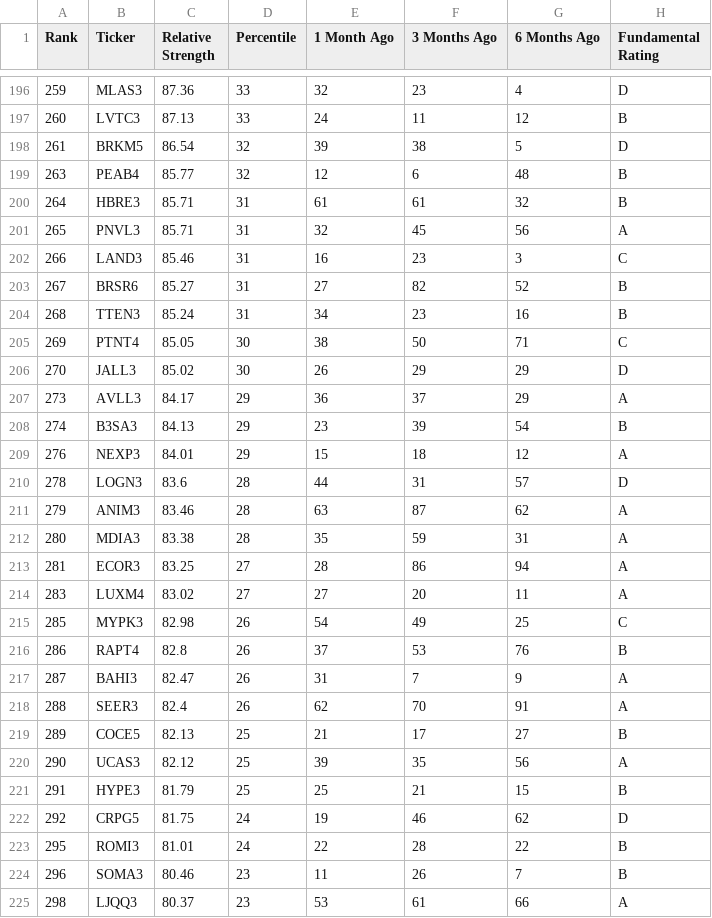
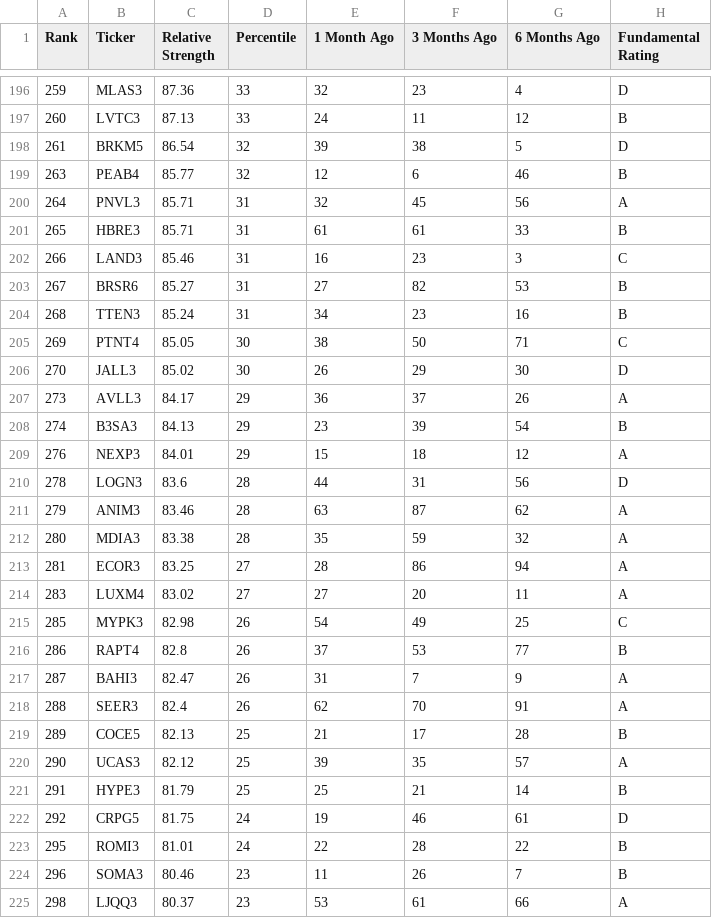
Before and after one commit to lobiancovitor/relative-strength, a CSV file: output/rs_stocks.csv, drawn as a sheet; only a part is shown, gaps mark what is left out; the diff covers the shown part only.

Commit message:
CI output update

```diff
--- a/output/rs_stocks.csv
+++ b/output/rs_stocks.csv
@@ -198,16 +198,16 @@ Rank,Ticker,Relative Strength,Percentile,1 Month Ago,3 Months Ago,6 Months Ago,F
 261,BRKM5,86.54,32,39,38,5,D
-263,PEAB4,85.77,32,12,6,48,B
-264,HBRE3,85.71,31,61,61,32,B
-265,PNVL3,85.71,31,32,45,56,A
+263,PEAB4,85.77,32,12,6,46,B
+264,PNVL3,85.71,31,32,45,56,A
+265,HBRE3,85.71,31,61,61,33,B
 266,LAND3,85.46,31,16,23,3,C
-267,BRSR6,85.27,31,27,82,52,B
+267,BRSR6,85.27,31,27,82,53,B
 268,TTEN3,85.24,31,34,23,16,B
 269,PTNT4,85.05,30,38,50,71,C
-270,JALL3,85.02,30,26,29,29,D
-273,AVLL3,84.17,29,36,37,29,A
+270,JALL3,85.02,30,26,29,30,D
+273,AVLL3,84.17,29,36,37,26,A
 274,B3SA3,84.13,29,23,39,54,B
 276,NEXP3,84.01,29,15,18,12,A
-278,LOGN3,83.6,28,44,31,57,D
+278,LOGN3,83.6,28,44,31,56,D
 279,ANIM3,83.46,28,63,87,62,A
-280,MDIA3,83.38,28,35,59,31,A
+280,MDIA3,83.38,28,35,59,32,A
 281,ECOR3,83.25,27,28,86,94,A
@@ -215,9 +215,9 @@ Rank,Ticker,Relative Strength,Percentile,1 Month Ago,3 Months Ago,6 Months Ago,F
 285,MYPK3,82.98,26,54,49,25,C
-286,RAPT4,82.8,26,37,53,76,B
+286,RAPT4,82.8,26,37,53,77,B
 287,BAHI3,82.47,26,31,7,9,A
 288,SEER3,82.4,26,62,70,91,A
-289,COCE5,82.13,25,21,17,27,B
-290,UCAS3,82.12,25,39,35,56,A
-291,HYPE3,81.79,25,25,21,15,B
-292,CRPG5,81.75,24,19,46,62,D
+289,COCE5,82.13,25,21,17,28,B
+290,UCAS3,82.12,25,39,35,57,A
+291,HYPE3,81.79,25,25,21,14,B
+292,CRPG5,81.75,24,19,46,61,D
 295,ROMI3,81.01,24,22,28,22,B
```
Also changed, not shown: 142 edited cells elsewhere in this file.
